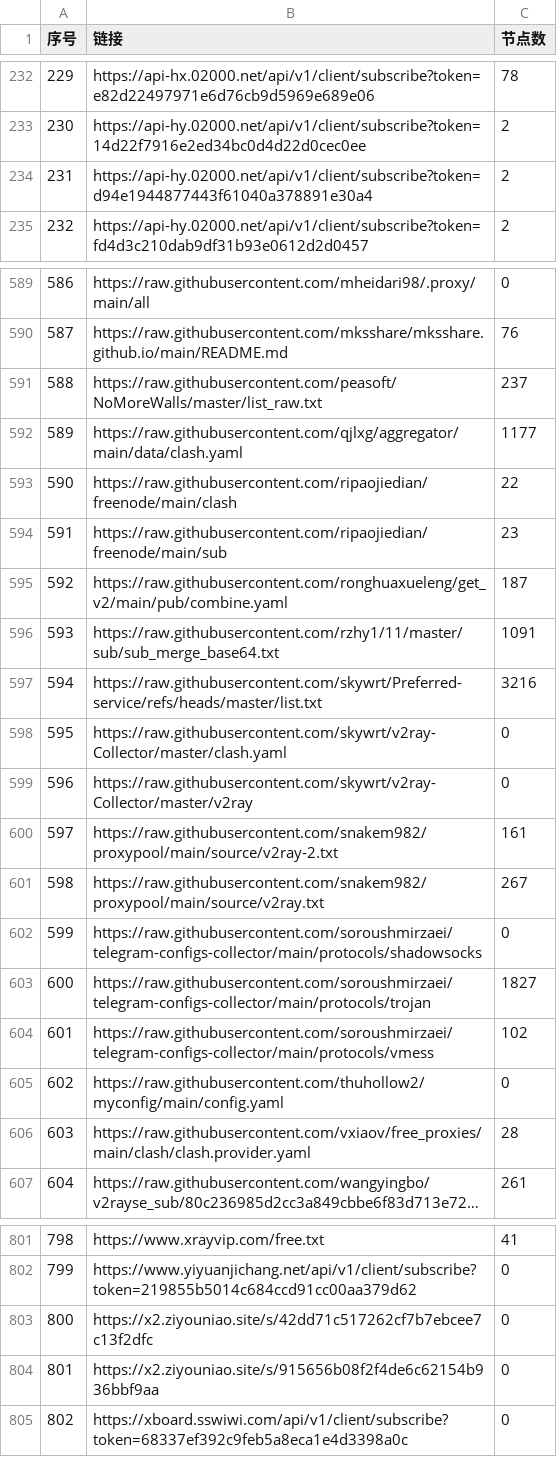
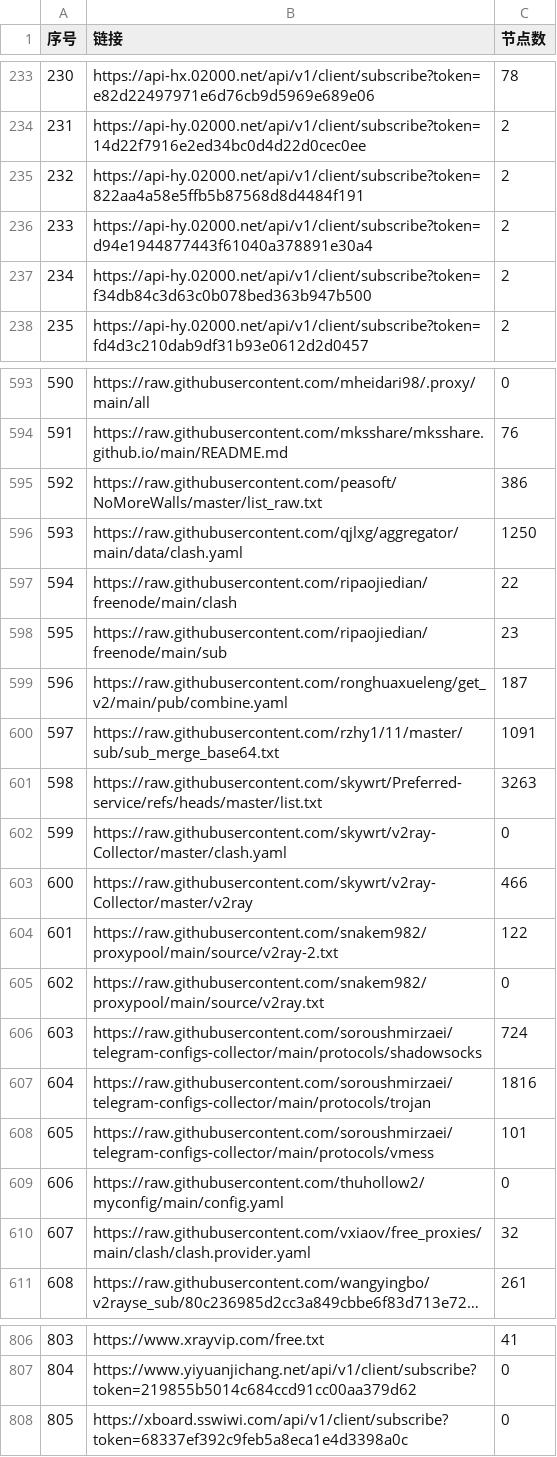
Before and after one commit to 3878590578/NoMoreWalls, a CSV file: list_result.csv, drawn as a sheet; only a part is shown, gaps mark what is left out; long unchanged cells end in …; removed rows and columns are numbered as before the commit, all else as after; the diff covers the shown part only; the diff names each change by its address in the sheet, - before the commit and + after, or states it on an @@ line.

```diff
--- a/list_result.csv
+++ b/list_result.csv
@@ column A (序号) renumbered between rows 38 and 849 @@
+row 235: 232 | https://api-hy.02000.net/api/v1/client/subscribe?token=822aa4a58e5ffb5b87568d8d4484f191 | 2
+row 237: 234 | https://api-hy.02000.net/api/v1/client/subscribe?token=f34db84c3d63c0b078bed363b947b500 | 2
-C595 (节点数): 237
+C595 (节点数): 386
-C596 (节点数): 1177
+C596 (节点数): 1250
-C601 (节点数): 3216
+C601 (节点数): 3263
-C603 (节点数): 0
+C603 (节点数): 466
-C604 (节点数): 161
+C604 (节点数): 122
-C605 (节点数): 267
+C605 (节点数): 0
-C606 (节点数): 0
+C606 (节点数): 724
-C607 (节点数): 1827
+C607 (节点数): 1816
-C608 (节点数): 102
+C608 (节点数): 101
-C610 (节点数): 28
+C610 (节点数): 32
-row 803: 800 | https://x2.ziyouniao.site/s/42dd71c517262cf7b7ebcee7c13f2dfc | 0
-row 804: 801 | https://x2.ziyouniao.site/s/915656b08f2f4de6c62154b936bbf9aa | 0
```
Also changed, not shown: 5 added rows, 2 removed rows and 30 edited cells elsewhere in this file, 55 other files.
